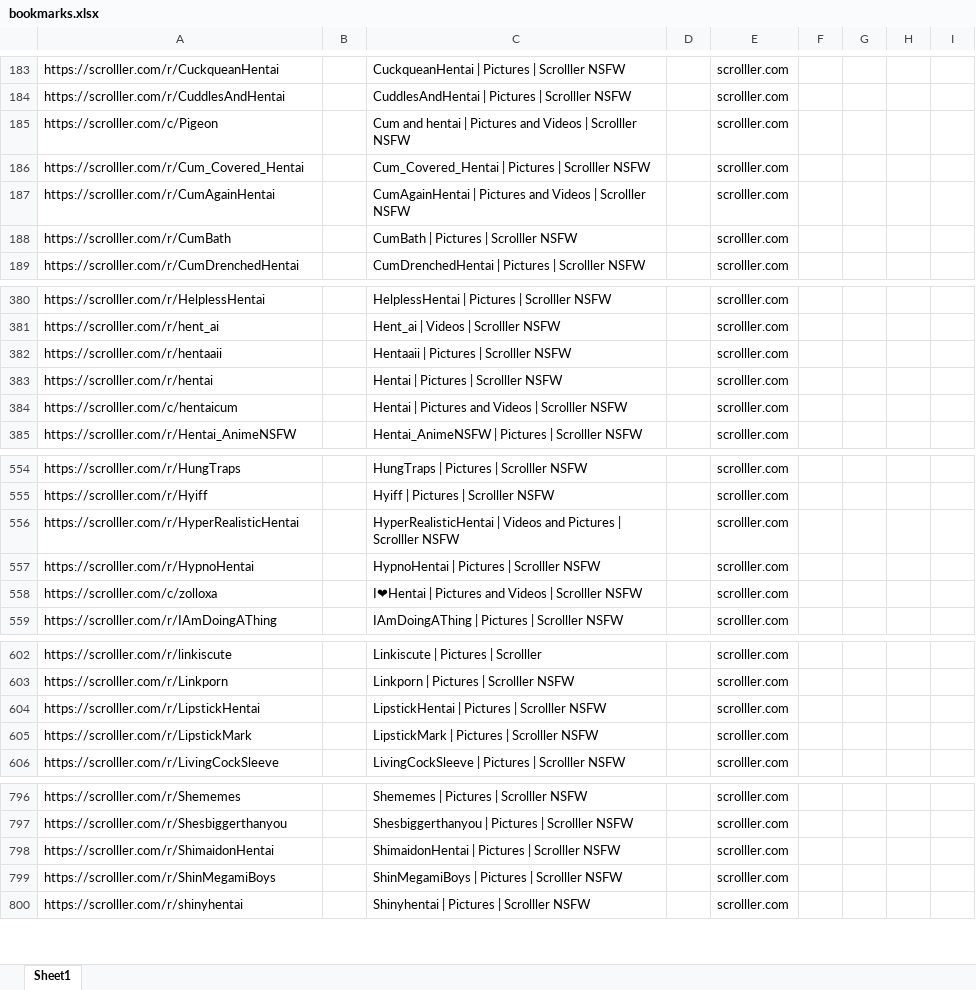
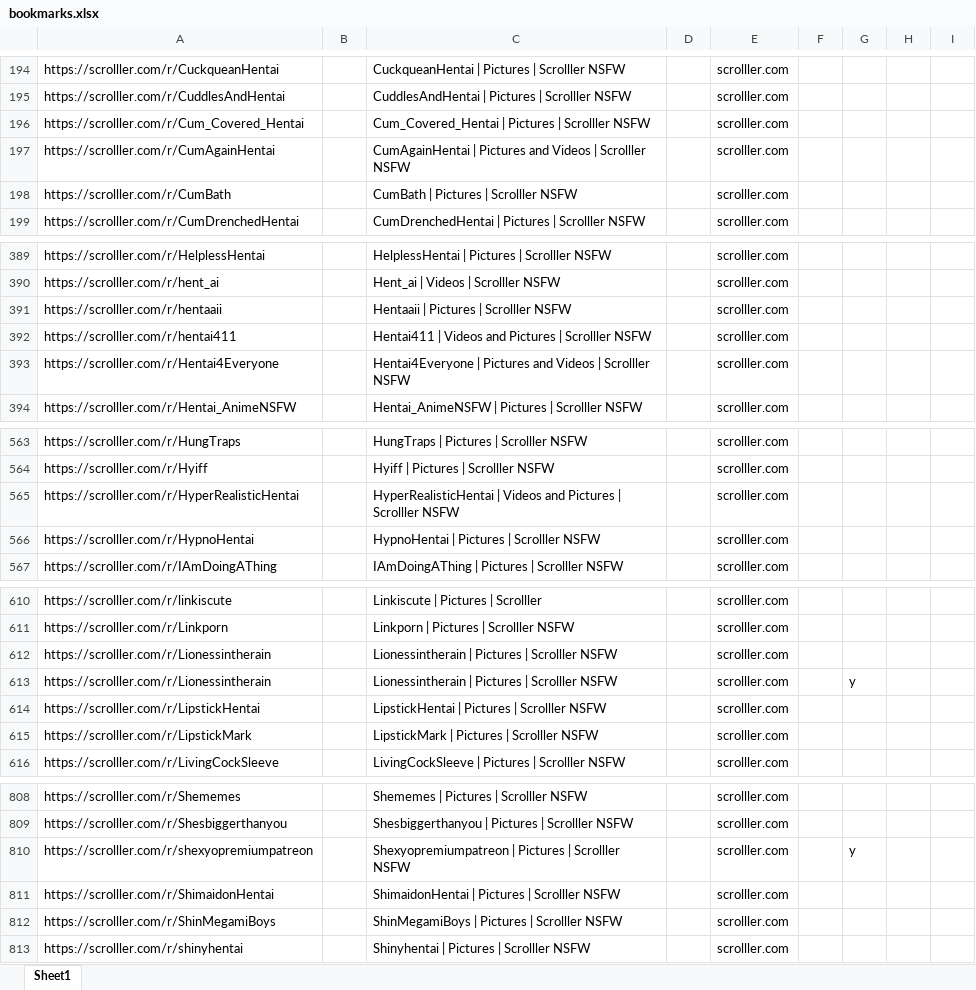
Before and after one commit to Porygon61/Anon, an Excel workbook: Bookmarks/bookmarks.xlsx, sheet Sheet1, drawn as a sheet; only a part is shown, gaps mark what is left out; values as stored, in another font and other column widths than the file's, no borders; removed rows and columns are numbered as before the commit, all else as after; the diff covers the shown part only; the diff names each change by its address in the sheet, - before the commit and + after, or states it on an @@ line.

```diff
--- a/Bookmarks/bookmarks.xlsx (sheet Sheet1)
+++ b/Bookmarks/bookmarks.xlsx (sheet Sheet1)
-row 185: https://scrolller.com/c/Pigeon |  | Cum and hentai | Pictures and Videos | Scrolller NSFW |  | scrolller.com
@@ row 383 moved to row 473: https://scrolller.com/r/hentai @@
-row 384: https://scrolller.com/c/hentaicum |  | Hentai | Pictures and Videos | Scrolller NSFW |  | scrolller.com
@@ row 404 moved to row 392: https://scrolller.com/r/hentai411 @@
@@ row 405 moved to row 393: https://scrolller.com/r/Hentai4Everyone @@
-row 558: https://scrolller.com/c/zolloxa |  | I❤Hentai | Pictures and Videos | Scrolller NSFW |  | scrolller.com
@@ row 17 moved to row 612: https://scrolller.com/r/Lionessintherain @@
+row 613: https://scrolller.com/r/Lionessintherain |  | Lionessintherain | Pictures | Scrolller NSFW |  | scrolller.com |  | y
+row 810: https://scrolller.com/r/shexyopremiumpatreon |  | Shexyopremiumpatreon | Pictures | Scrolller NSFW |  | scrolller.com |  | y
```
Also changed, not shown: 6 added rows, 5 removed rows, 48 moved rows and 16 edited cells elsewhere in this sheet, 1 other file.
